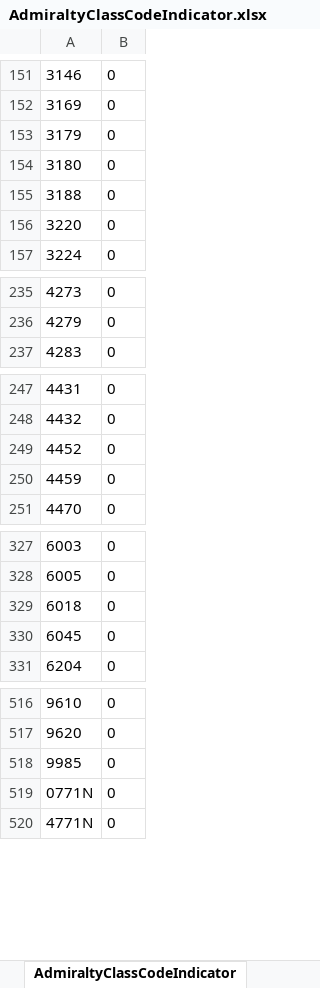
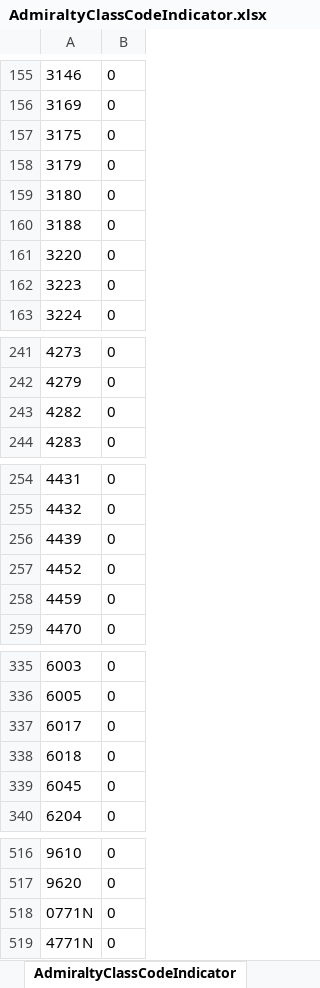
Before and after one commit to p1927/Temp, an Excel workbook: AdmiraltyClassCodeIndicator.xlsx, sheet AdmiraltyClassCodeIndicator, drawn as a sheet; only a part is shown, gaps mark what is left out; values as stored, in another font and other column widths than the file's, no borders; removed rows and columns are numbered as before the commit, all else as after; the diff covers the shown part only; the diff names each change by its address in the sheet, - before the commit and + after, or states it on an @@ line.

```diff
--- a/AdmiraltyClassCodeIndicator.xlsx (sheet AdmiraltyClassCodeIndicator)
+++ b/AdmiraltyClassCodeIndicator.xlsx (sheet AdmiraltyClassCodeIndicator)
+row 157: 3175 | 0
+row 162: 3223 | 0
+row 243: 4282 | 0
+row 256: 4439 | 0
+row 337: 6017 | 0
-row 518: 9985 | 0
```
Also changed, not shown: 10 added rows, 1 removed row, 14 moved rows, 1 hidden or unhidden row and 1 edited cell elsewhere in this sheet.
